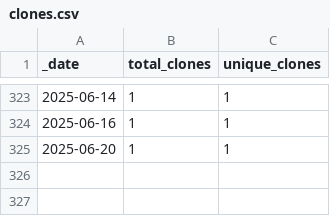
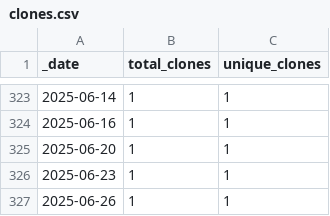
Before and after one commit to roberts-farm-of-ideas/4, a CSV file: traffic/clones.csv, drawn as a sheet; only a part is shown, gaps mark what is left out; the diff names each change by its address in the sheet, - before the commit and + after, or states it on an @@ line.

Commit message:
GitHub traffic

```diff
--- a/traffic/clones.csv
+++ b/traffic/clones.csv
+row 326: 2025-06-23 | 1 | 1
+row 327: 2025-06-26 | 1 | 1
```
Also changed, not shown: 2 other files.
